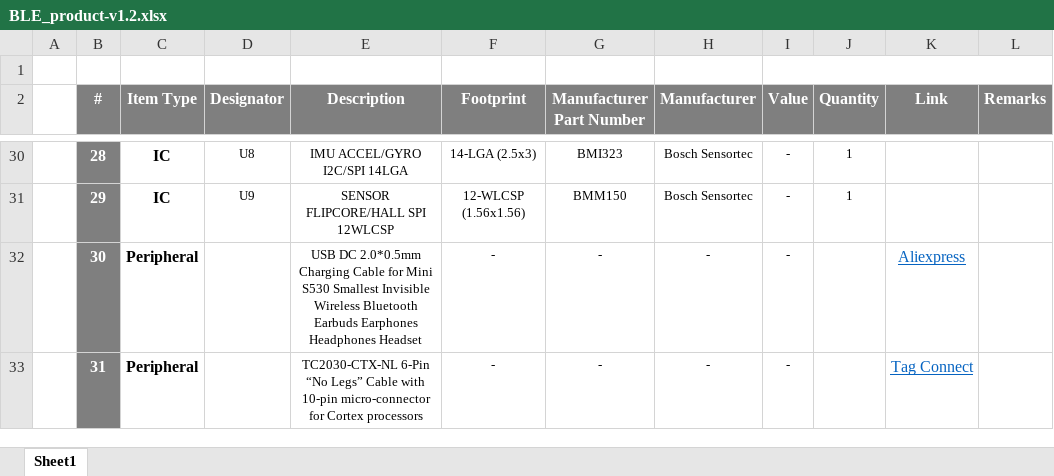
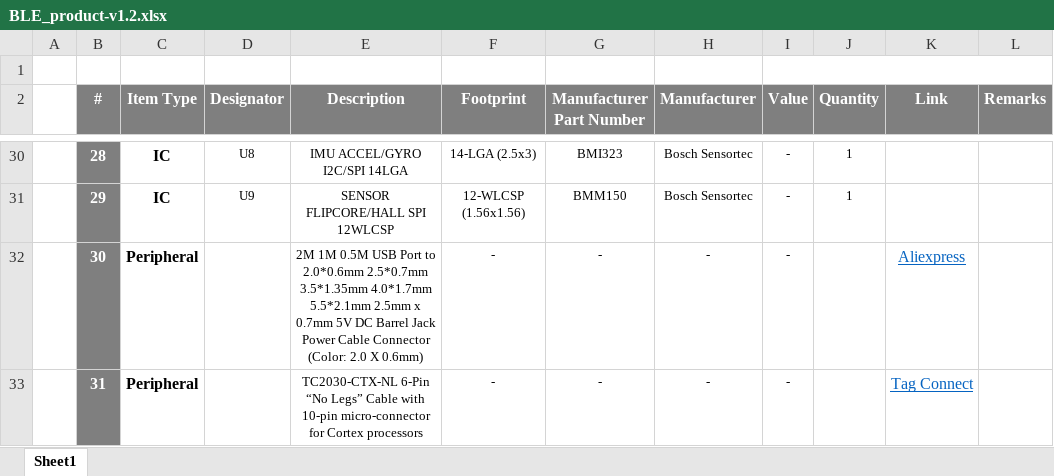
Before and after one commit to eSpark-Backup/raafat-bleproduct, an Excel workbook: Design Files/BLE_product-v1.2/Deliverables/BOM/BLE_product-v1.2.xlsx, sheet Sheet1, drawn as a sheet; only a part is shown, gaps mark what is left out; values as stored, in another font and other column widths than the file's, no borders; the diff names each change by its address in the sheet, - before the commit and + after, or states it on an @@ line.

Commit message:
DC Jack Cable link update in Client BOM @basit-eSpark FYI

```diff
--- a/Design Files/BLE_product-v1.2/Deliverables/BOM/BLE_product-v1.2.xlsx (sheet Sheet1)
+++ b/Design Files/BLE_product-v1.2/Deliverables/BOM/BLE_product-v1.2.xlsx (sheet Sheet1)
-E32 (Description): USB DC 2.0*0.5mm Charging Cable for Mini S530 Smallest Invisible Wireless Bluetooth Earbuds Earphones Headphones Headset
+E32 (Description): 2M 1M 0.5M USB Port to 2.0*0.6mm 2.5*0.7mm 3.5*1.35mm 4.0*1.7mm 5.5*2.1mm 2.5mm x 0.7mm 5V DC Barrel Jack Power Cable Connector (Color: 2.0 X 0.6mm)
```
